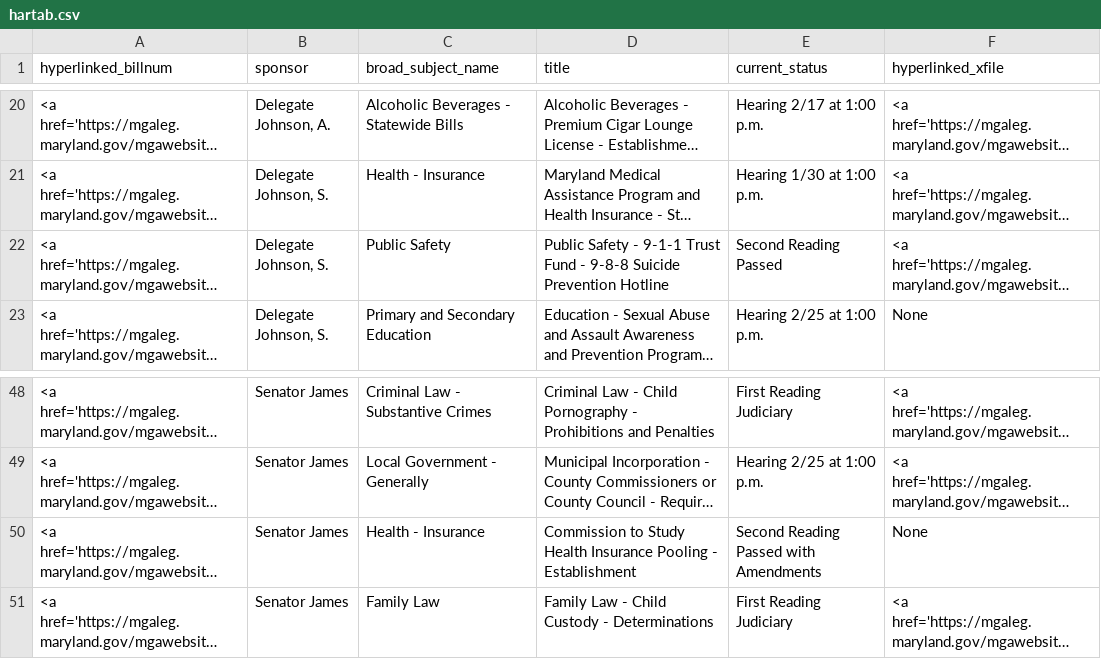
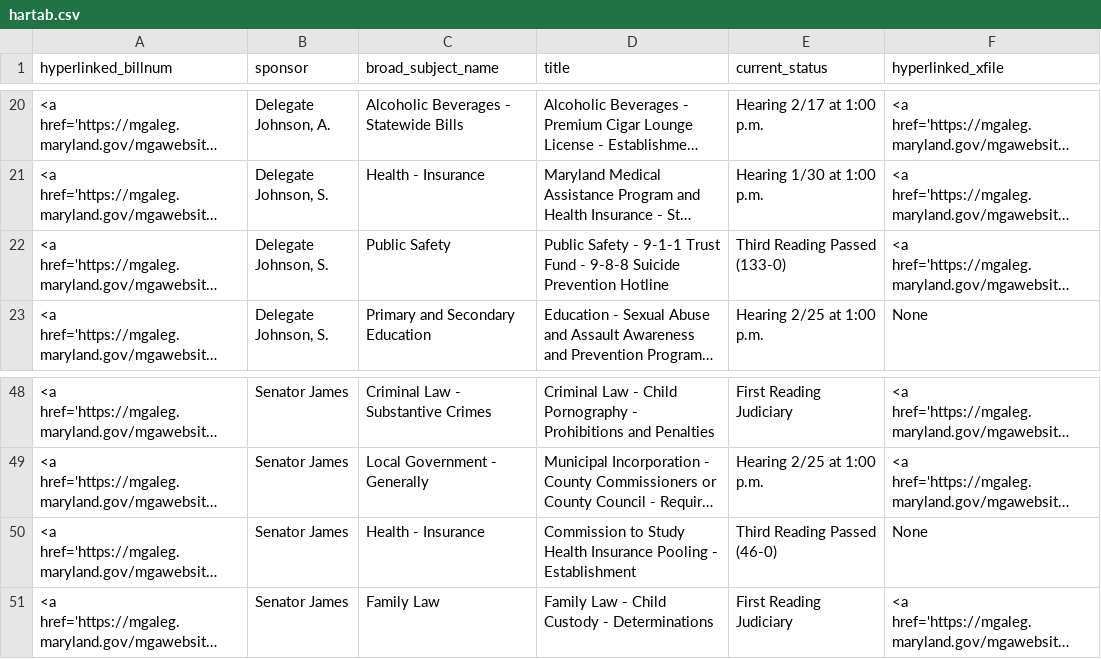
Before and after one commit to Baltimore-Sun/md-ga-bill-tracker, a CSV file: hartab.csv, drawn as a sheet; only a part is shown, gaps mark what is left out; long unchanged cells end in …; the diff names each change by its address in the sheet, - before the commit and + after, or states it on an @@ line.

```diff
--- a/hartab.csv
+++ b/hartab.csv
-E22 (current_status): Second Reading Passed
+E22 (current_status): Third Reading Passed (133-0)
-E50 (current_status): Second Reading Passed with Amendments
+E50 (current_status): Third Reading Passed (46-0)
```
Also changed, not shown: aatab.csv, howtab.csv.
